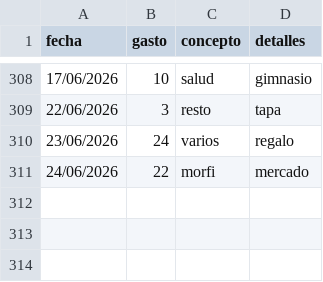
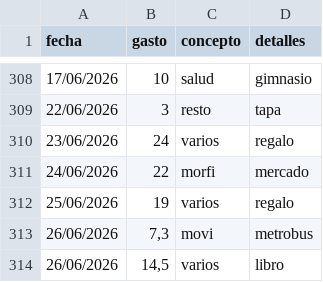
Before and after one commit to fonsmatias/analisis-gastos-python, a CSV file: gastos_raw_v.1.csv, drawn as a sheet; only a part is shown, gaps mark what is left out.

```diff
--- a/gastos_raw_v.1.csv
+++ b/gastos_raw_v.1.csv
@@ -311 +311,4 @@ fecha,gasto,concepto,detalles
 24/06/2026,22,morfi,mercado
+25/06/2026,19,varios,regalo
+26/06/2026,"7,3",movi,metrobus
+26/06/2026,"14,5",varios ,libro
```
